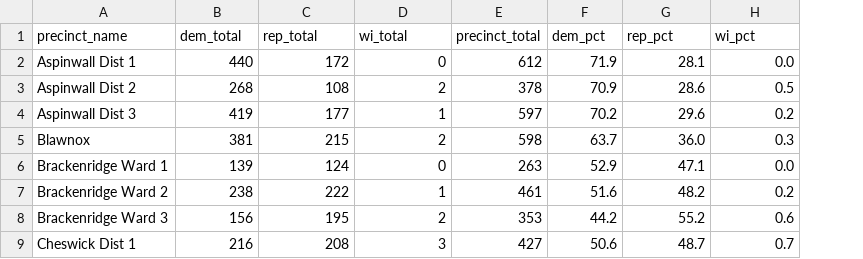
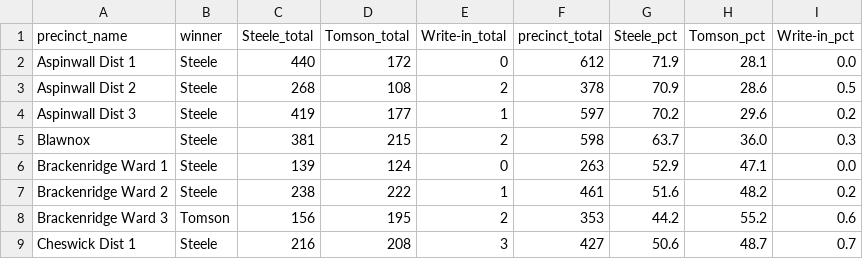
Before and after one commit to maclover7/elections2022, a CSV file: allegheny-adder/output/results-race-hd-33.csv, drawn as a sheet; only a part is shown; addresses are those after the commit; the diff names each change by its address in the sheet, - before the commit and + after, or states it on an @@ line.

```diff
--- a/allegheny-adder/output/results-race-hd-33.csv
+++ b/allegheny-adder/output/results-race-hd-33.csv
+column B (winner), rows 2-9: Steele | Steele | Steele | Steele | Steele | Steele | Tomson | Steele
-C1: dem_total
+C1: Steele_total
-D1: rep_total
+D1: Tomson_total
-E1: wi_total
+E1: Write-in_total
-G1: dem_pct
+G1: Steele_pct
-H1: rep_pct
+H1: Tomson_pct
-I1: wi_pct
+I1: Write-in_pct
```
Also changed, not shown: allegheny-adder/output/results-race-hd-30.csv, allegheny-adder/output/results-race-sd-38.csv, 2 other files.
